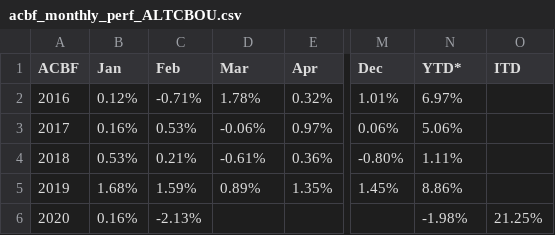
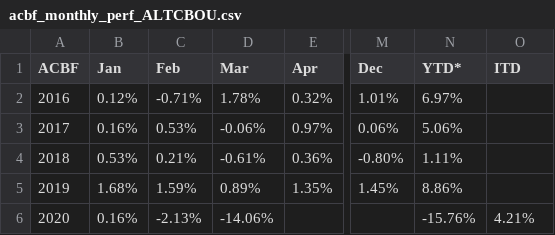
Before and after one commit to MuhmmadHamzatahir/altanawealth, a CSV file: assets/chart-data/acbf_monthly_perf_ALTCBOU.csv, drawn as a sheet; only a part is shown, gaps mark what is left out; the diff names each change by its address in the sheet, - before the commit and + after, or states it on an @@ line.

Commit message:
Upload: assets/chart-data/acbf_monthly_perf_ALTCBOU.csv

```diff
--- a/assets/chart-data/acbf_monthly_perf_ALTCBOU.csv
+++ b/assets/chart-data/acbf_monthly_perf_ALTCBOU.csv
-D6 (Mar): (empty)
+D6 (Mar): -14.06%
-N6 (YTD*): -1.98%
+N6 (YTD*): -15.76%
-O6 (ITD): 21.25%
+O6 (ITD): 4.21%
```
